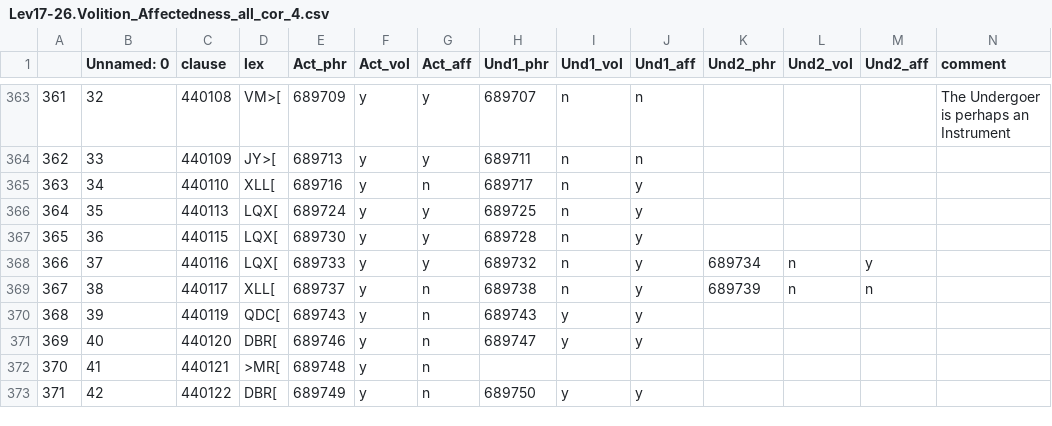
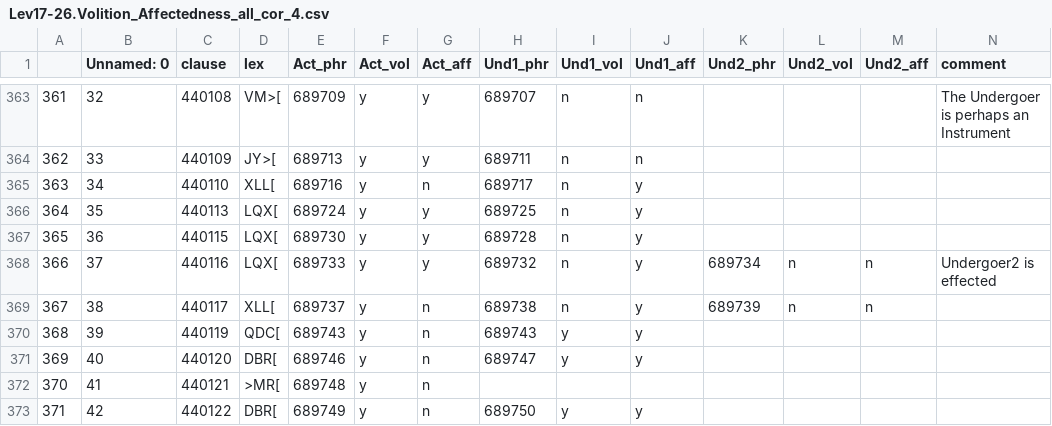
Before and after one commit to ch-jensen/semantic-roles, a CSV file: datasets/Lev17-26.Volition_Affectedness_all_cor_4.csv, drawn as a sheet; only a part is shown, gaps mark what is left out.

```diff
--- a/datasets/Lev17-26.Volition_Affectedness_all_cor_4.csv
+++ b/datasets/Lev17-26.Volition_Affectedness_all_cor_4.csv
@@ -367,3 +367,3 @@
 365,36,440115,LQX[,689730,y,y,689728,n,y,,,,
-366,37,440116,LQX[,689733,y,y,689732,n,y,689734,n,y,
+366,37,440116,LQX[,689733,y,y,689732,n,y,689734,n,n,Undergoer2 is effected
 367,38,440117,XLL[,689737,y,n,689738,n,y,689739,n,n,
```
Also changed, not shown: datasets/Lev17-26.Instigation_passive_verbs.csv, datasets/Lev17-26.Volition_Affectedness_all_cor_1.csv, 31 other files.
